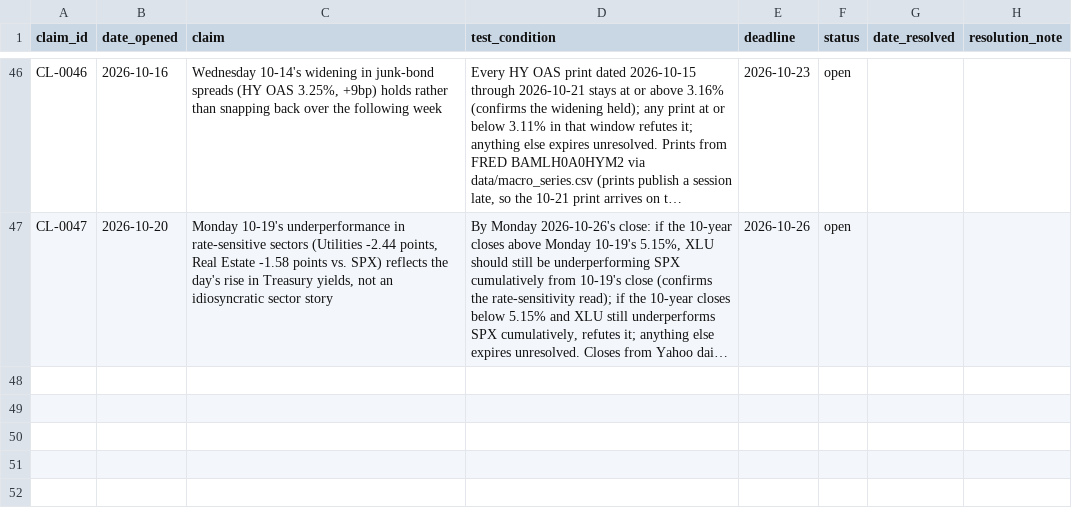
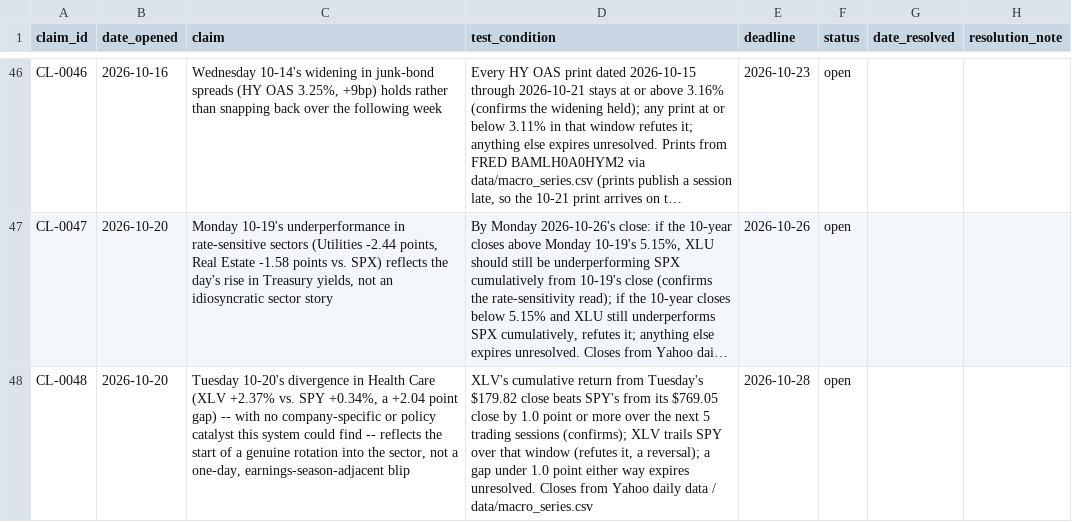
Before and after one commit to srwfj5d2th-droid/morning-macro, a CSV file: data/claims_ledger.csv, drawn as a sheet; only a part is shown, gaps mark what is left out; long unchanged cells end in …; the diff names each change by its address in the sheet, - before the commit and + after, or states it on an @@ line.

```diff
--- a/data/claims_ledger.csv
+++ b/data/claims_ledger.csv
+row 48: CL-0048 | 2026-10-20 | Tuesday 10-20's divergence in Health Care (XLV +2.37% vs. SPY +0.34%, a +2.04 point gap) -- with no company-specific or policy catalyst this system could find -- reflects the start of a genuine rotation into the sector, not a one-day, earnings-season-adjacent blip | XLV's cumulative return from Tuesday's $179.82 close beats SPY's from its $769.05 close by 1.0 point or more over the next 5 trading sessions (confirms); XLV trails SPY over that window (refutes it, a reversal); a gap under 1.0 point either way expires unresolved. Closes from Yahoo daily data / data/macro_series.csv | 2026-10-28 | open
```
Also changed, not shown: data/macro_series.csv, 31 other files.
